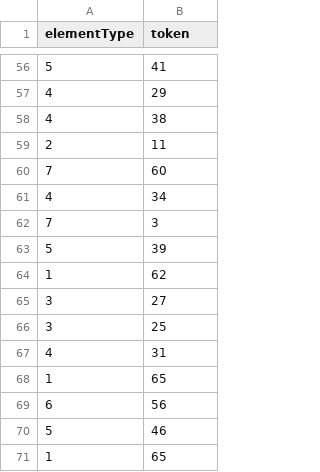
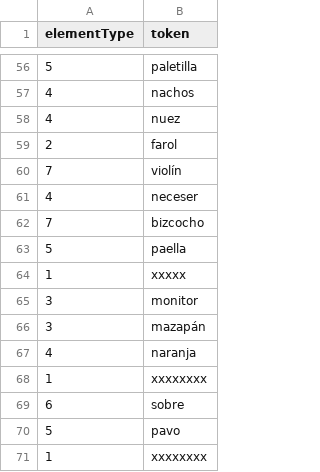
Before and after one commit to marco7877/speechprocessingEX1, a CSV file: output/firstWordSequence.csv, drawn as a sheet; only a part is shown, gaps mark what is left out; the diff covers the shown part only.

```diff
--- a/output/firstWordSequence.csv
+++ b/output/firstWordSequence.csv
@@ -56,16 +56,16 @@
-5;"41"
-4;"29"
-4;"38"
-2;"11"
-7;"60"
-4;"34"
-7;"3"
-5;"39"
-1;"62"
-3;"27"
-3;"25"
-4;"31"
-1;"65"
-6;"56"
-5;"46"
-1;"65"
+5;"paletilla"
+4;"nachos"
+4;"nuez"
+2;"farol"
+7;"violín"
+4;"neceser"
+7;"bizcocho"
+5;"paella"
+1;"xxxxx"
+3;"monitor"
+3;"mazapán"
+4;"naranja"
+1;"xxxxxxxx"
+6;"sobre"
+5;"pavo"
+1;"xxxxxxxx"
```
Also changed, not shown: 54 edited cells elsewhere in this file, output/1BalancedSyllableSequence.csv, output/2BalancedSyllableSequence.csv, 3 other files.
